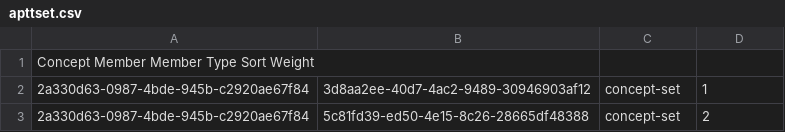
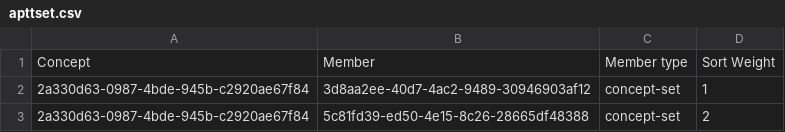
Before and after one commit to AMPATH/openmrs-content-amrs, a CSV file: configuration/backend_configuration/conceptsets/apttset.csv, drawn as a sheet.

```diff
--- a/configuration/backend_configuration/conceptsets/apttset.csv
+++ b/configuration/backend_configuration/conceptsets/apttset.csv
@@ -1,2 +1,2 @@
-Concept	Member	Member Type	Sort Weight
+Concept,Member,Member type,Sort Weight
 2a330d63-0987-4bde-945b-c2920ae67f84,3d8aa2ee-40d7-4ac2-9489-30946903af12,concept-set,1
```
Also changed, not shown: configuration/backend_configuration/conceptsets/meningitisset.csv, 2 other files.
